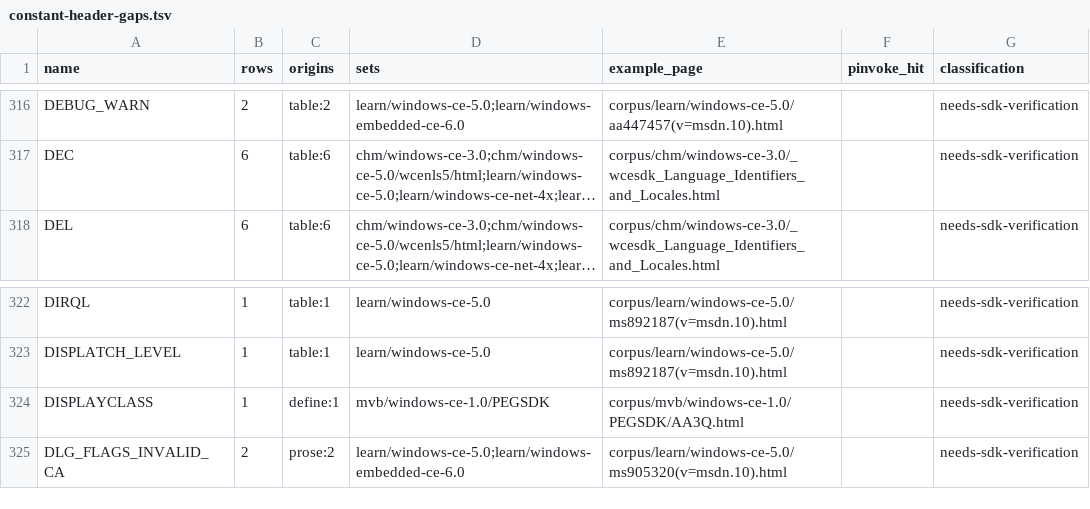
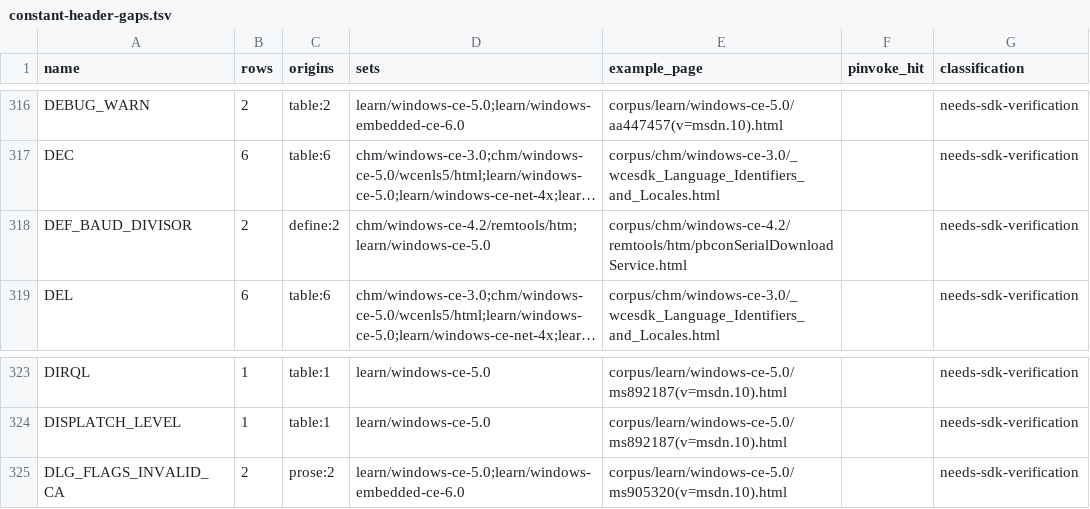
Before and after one commit to kagurasumusun/wince-corpus, a TSV file: knowledge/reports/constant-header-gaps.tsv, drawn as a sheet; only a part is shown, gaps mark what is left out; long unchanged cells end in …; removed rows and columns are numbered as before the commit, all else as after; the diff names each change by its address in the sheet, - before the commit and + after, or states it on an @@ line.

Commit message:
round 3 cont.: extraction-gap mining -- audit tool, name-list/define value contract, example-code gate
tools/audit-extraction.py: per-page extraction-gap audit (candidate tables / declaration-shaped pre / inline #define / name=value prose) with constant-names-aware calibration. Fixes found and applied: Requirement|Value tables are not constant tables; Element|Description name lists extracted; name-cell gate 2-tier (CONST_NAME, all-caps on Value/Error-code/Return-code labels; 1-char rejected) -> constant-names 94,848 to 117,640 rows (15,292 unique); #define value contract implemented (number | printed expression RASBASE+127 kept whole | single identifier alias) with no token truncation; example-code lookbehind drops sample-fragment defines (DISPLAYCLASS case); check-kb value contract extended to printed symbolic/alias/call values. Gates: knowledge OK, cleanroom 0, policy OK, corpus ok, licenses 0; extracted 93,392, tables-unread 19,613 to 2,025. winsur: 11,128 #defines, 0 problems.

Co-authored-by: arena-agent <297053741+arena-agent@users.noreply.github.com>

```diff
--- a/knowledge/reports/constant-header-gaps.tsv
+++ b/knowledge/reports/constant-header-gaps.tsv
+row 318: DEF_BAUD_DIVISOR | 2 | define:2 | chm/windows-ce-4.2/remtools/htm;learn/windows-ce-5.0 | corpus/chm/windows-ce-4.2/remtools/htm/pbconSerialDownloadService.html |  | needs-sdk-verification
-row 324: DISPLAYCLASS | 1 | define:1 | mvb/windows-ce-1.0/PEGSDK | corpus/mvb/windows-ce-1.0/PEGSDK/AA3Q.html |  | needs-sdk-verification
```
Also changed, not shown: knowledge/reports/cleanroom.tsv, 26 other files.
